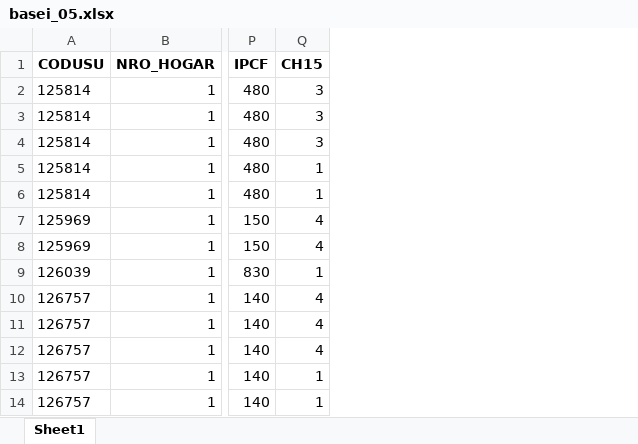
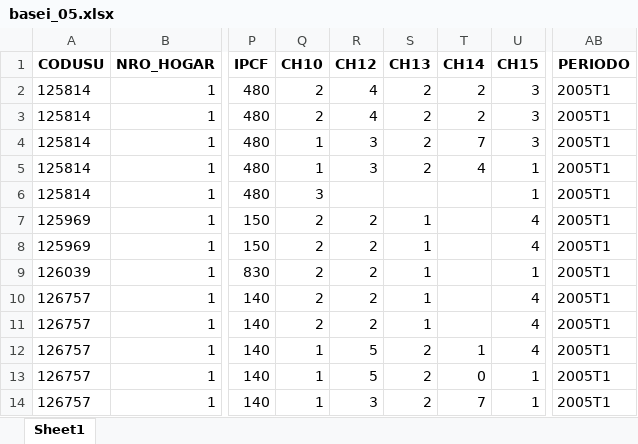
Before and after one commit to franlecam/BigDataUBA-Grupo1, an Excel workbook: TP1/basei_05.xlsx, sheet Sheet1, drawn as a sheet; only a part is shown, gaps mark what is left out; values as stored, in another font and other column widths than the file's, no borders; the diff names each change by its address in the sheet, - before the commit and + after, or states it on an @@ line.

```diff
--- a/TP1/basei_05.xlsx (sheet Sheet1)
+++ b/TP1/basei_05.xlsx (sheet Sheet1)
+column Q (CH10), rows 2-14: 2 | 2 | 1 | 1 | 3 | 2 | 2 | 2 | 2 | 2 | 1 | 1 | 1
+column R (CH12), rows 2-14: 4 | 4 | 3 | 3 |  | 2 | 2 | 2 | 2 | 2 | 5 | 5 | 3
+column S (CH13), rows 2-14: 2 | 2 | 2 | 2 |  | 1 | 1 | 1 | 1 | 1 | 2 | 2 | 2
+column T (CH14), rows 2-14: 2 | 2 | 7 | 4 |  |  |  |  |  |  | 1 | 0 | 7
+column AB (PERIODO), rows 2-14: all 2005T1
```
Also changed, not shown: TP1/basei_25.xlsx, TP1/basei_unida.xlsx, 5 other files.
